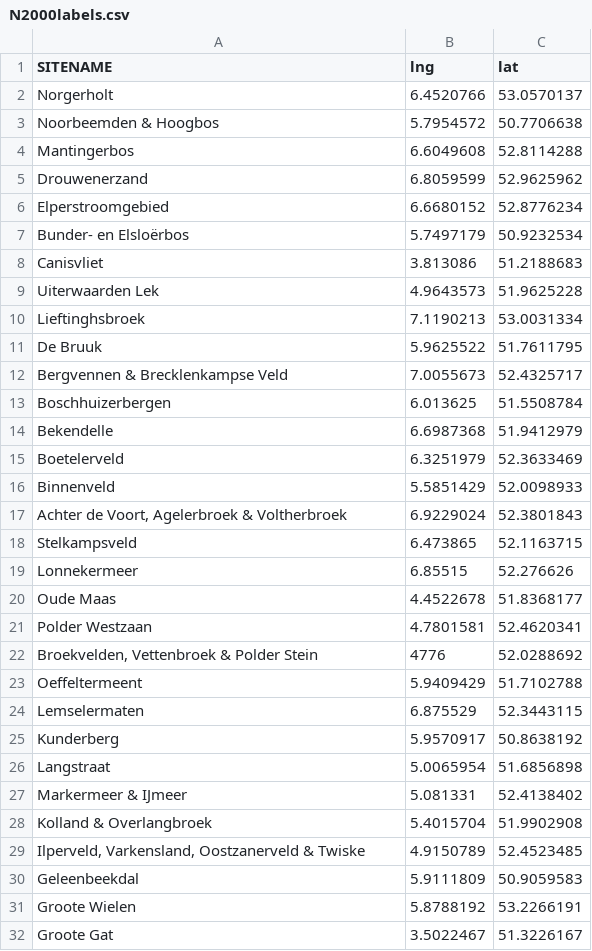
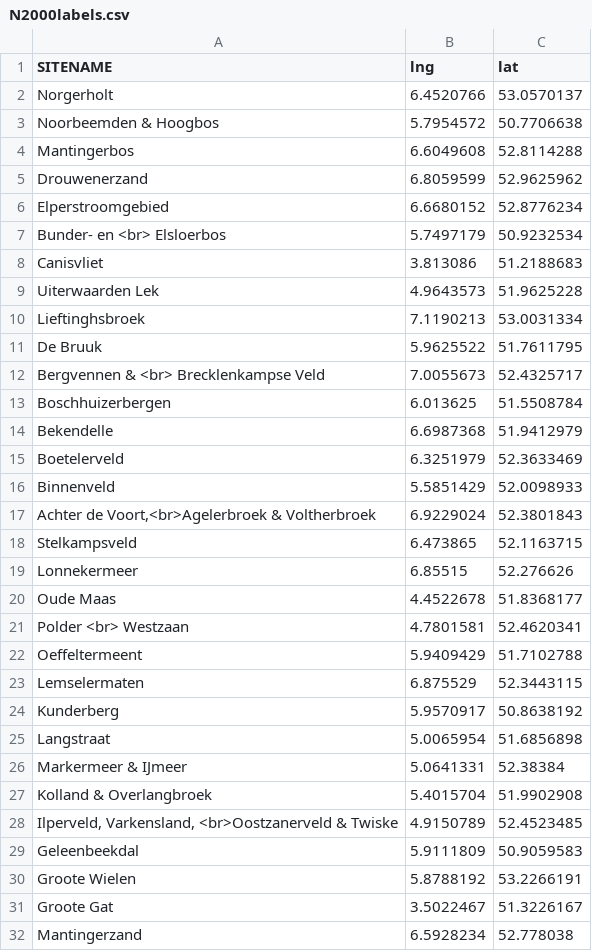
Before and after one commit to wkaart/wkaart, a CSV file: data/N2000labels.csv, drawn as a sheet; only a part is shown; the shorter side is filled out with more unchanged rows; removed rows and columns are numbered as before the commit, all else as after; the diff covers the shown part only; the diff names each change by its address in the sheet, - before the commit and + after, or states it on an @@ line.

```diff
--- a/data/N2000labels.csv
+++ b/data/N2000labels.csv
-A7 (SITENAME): Bunder- en Elsloërbos
+A7 (SITENAME): Bunder- en <br> Elsloerbos
-A12 (SITENAME): Bergvennen & Brecklenkampse Veld
+A12 (SITENAME): Bergvennen & <br> Brecklenkampse Veld
-A17 (SITENAME): Achter de Voort, Agelerbroek & Voltherbroek
+A17 (SITENAME): Achter de Voort,<br>Agelerbroek & Voltherbroek
-A21 (SITENAME): Polder Westzaan
+A21 (SITENAME): Polder <br> Westzaan
-row 22: Broekvelden, Vettenbroek & Polder Stein | 4776 | 52.0288692
-B26 (lng): 5.081331
+B26 (lng): 5.0641331
-C26 (lat): 52.4138402
+C26 (lat): 52.38384
-A28 (SITENAME): Ilperveld, Varkensland, Oostzanerveld & Twiske
+A28 (SITENAME): Ilperveld, Varkensland, <br>Oostzanerveld & Twiske
```
Also changed, not shown: 5 added rows and 41 edited cells elsewhere in this file.
